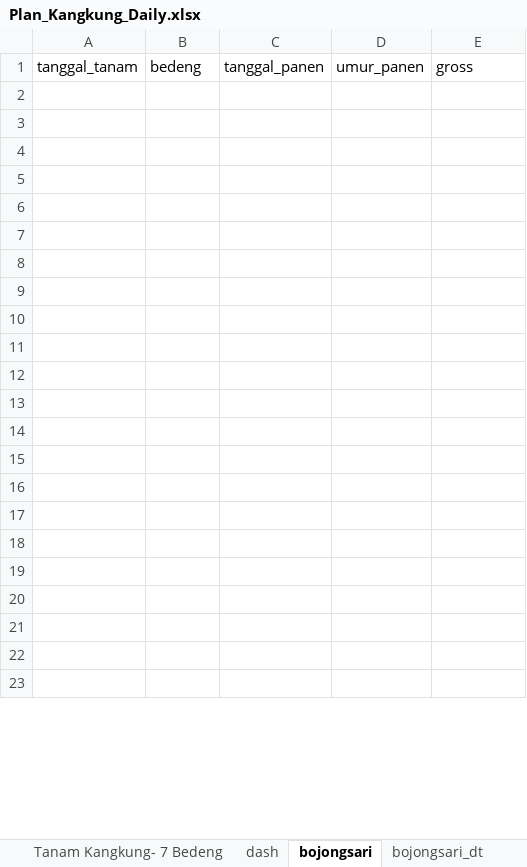
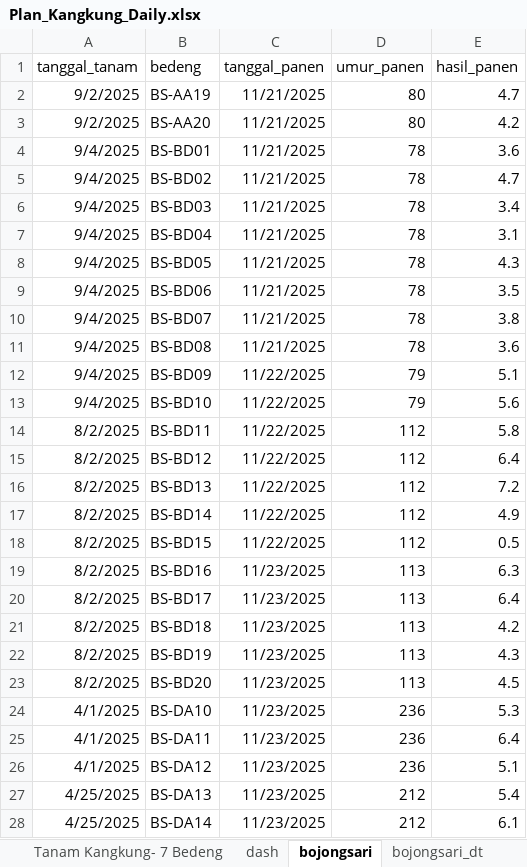
Before and after one commit to good2eddie/LF-dash, an Excel workbook: Plan_Kangkung_Daily.xlsx, sheet bojongsari, drawn as a sheet; only a part is shown; values as stored, in another font and other column widths than the file's, no borders; conditional formats not drawn; the diff covers the shown part only; the diff names each change by its address in the sheet, - before the commit and + after, or states it on an @@ line.

```diff
--- a/Plan_Kangkung_Daily.xlsx (sheet bojongsari)
+++ b/Plan_Kangkung_Daily.xlsx (sheet bojongsari)
-E1: gross
+E1: hasil_panen
-row 2: (empty)
+row 2: 9/2/2025 | BS-AA19 | 11/21/2025 | 80 | 4.7
-row 3: (empty)
+row 3: 9/2/2025 | BS-AA20 | 11/21/2025 | 80 | 4.2
-row 4: (empty)
+row 4: 9/4/2025 | BS-BD01 | 11/21/2025 | 78 | 3.6
-row 5: (empty)
+row 5: 9/4/2025 | BS-BD02 | 11/21/2025 | 78 | 4.7
-row 6: (empty)
+row 6: 9/4/2025 | BS-BD03 | 11/21/2025 | 78 | 3.4
-row 7: (empty)
+row 7: 9/4/2025 | BS-BD04 | 11/21/2025 | 78 | 3.1
-row 8: (empty)
+row 8: 9/4/2025 | BS-BD05 | 11/21/2025 | 78 | 4.3
-row 9: (empty)
+row 9: 9/4/2025 | BS-BD06 | 11/21/2025 | 78 | 3.5
-row 10: (empty)
+row 10: 9/4/2025 | BS-BD07 | 11/21/2025 | 78 | 3.8
-row 11: (empty)
+row 11: 9/4/2025 | BS-BD08 | 11/21/2025 | 78 | 3.6
-row 12: (empty)
+row 12: 9/4/2025 | BS-BD09 | 11/22/2025 | 79 | 5.1
-row 13: (empty)
+row 13: 9/4/2025 | BS-BD10 | 11/22/2025 | 79 | 5.6
-row 14: (empty)
+row 14: 8/2/2025 | BS-BD11 | 11/22/2025 | 112 | 5.8
-row 15: (empty)
+row 15: 8/2/2025 | BS-BD12 | 11/22/2025 | 112 | 6.4
-row 16: (empty)
+row 16: 8/2/2025 | BS-BD13 | 11/22/2025 | 112 | 7.2
-row 17: (empty)
+row 17: 8/2/2025 | BS-BD14 | 11/22/2025 | 112 | 4.9
-row 18: (empty)
+row 18: 8/2/2025 | BS-BD15 | 11/22/2025 | 112 | 0.5
-row 19: (empty)
+row 19: 8/2/2025 | BS-BD16 | 11/23/2025 | 113 | 6.3
-row 20: (empty)
+row 20: 8/2/2025 | BS-BD17 | 11/23/2025 | 113 | 6.4
-row 21: (empty)
+row 21: 8/2/2025 | BS-BD18 | 11/23/2025 | 113 | 4.2
-row 22: (empty)
+row 22: 8/2/2025 | BS-BD19 | 11/23/2025 | 113 | 4.3
-row 23: (empty)
+row 23: 8/2/2025 | BS-BD20 | 11/23/2025 | 113 | 4.5
+row 24: 4/1/2025 | BS-DA10 | 11/23/2025 | 236 | 5.3
+row 25: 4/1/2025 | BS-DA11 | 11/23/2025 | 236 | 6.4
+row 26: 4/1/2025 | BS-DA12 | 11/23/2025 | 236 | 5.1
+row 27: 4/25/2025 | BS-DA13 | 11/23/2025 | 212 | 5.4
+row 28: 4/25/2025 | BS-DA14 | 11/23/2025 | 212 | 6.1
```
Also changed, not shown: 21 added rows, 5 removed rows and 27 edited cells elsewhere in this sheet, sheet Plan Maps. AUG, sheet Tanam Kangkung- 7 Bedeng, sheet dash, formulas that keep their value, hidden cells.
